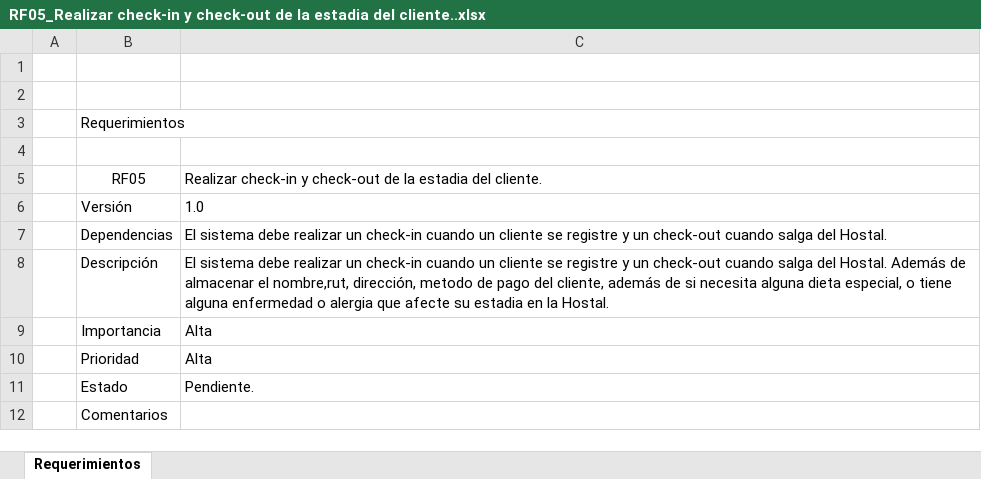
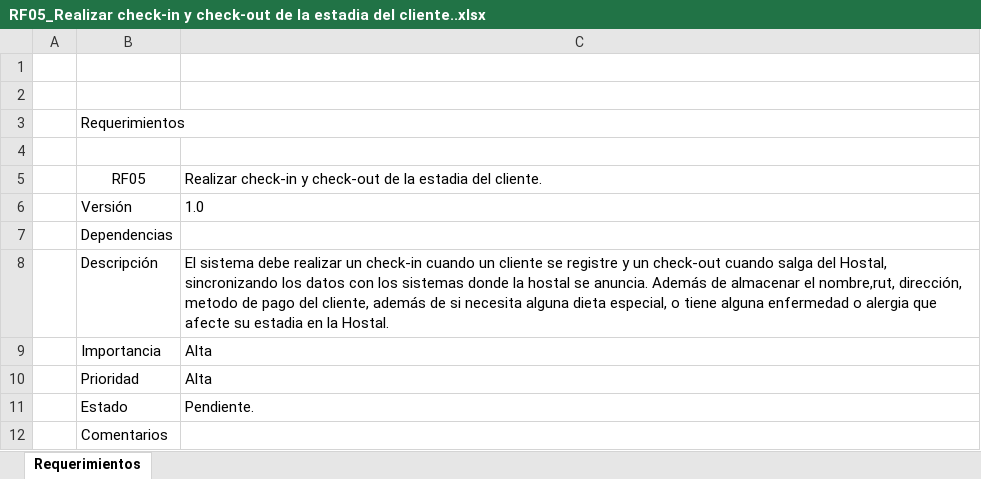
Before and after one commit to synchostel/synchostel, an Excel workbook: análisis/Requerimientos/Funcionales/RF05_Realizar check-in y check-out de la estadia del cliente..xlsx, sheet Requerimientos, drawn as a sheet; values as stored, in another font and other column widths than the file's, no borders; the diff names each change by its address in the sheet, - before the commit and + after, or states it on an @@ line.

```diff
--- a/análisis/Requerimientos/Funcionales/RF05_Realizar check-in y check-out de la estadia del cliente..xlsx (sheet Requerimientos)
+++ b/análisis/Requerimientos/Funcionales/RF05_Realizar check-in y check-out de la estadia del cliente..xlsx (sheet Requerimientos)
-C7: El sistema debe realizar un check-in cuando un cliente se registre y un check-out cuando salga del Hostal.
+C7: (empty)
-C8: …salga del Hostal. Además de…
+C8: …salga del Hostal, sincronizando los datos con los sistemas donde la hostal se anuncia. Además de…
```
Also changed, not shown: 1 other file.
